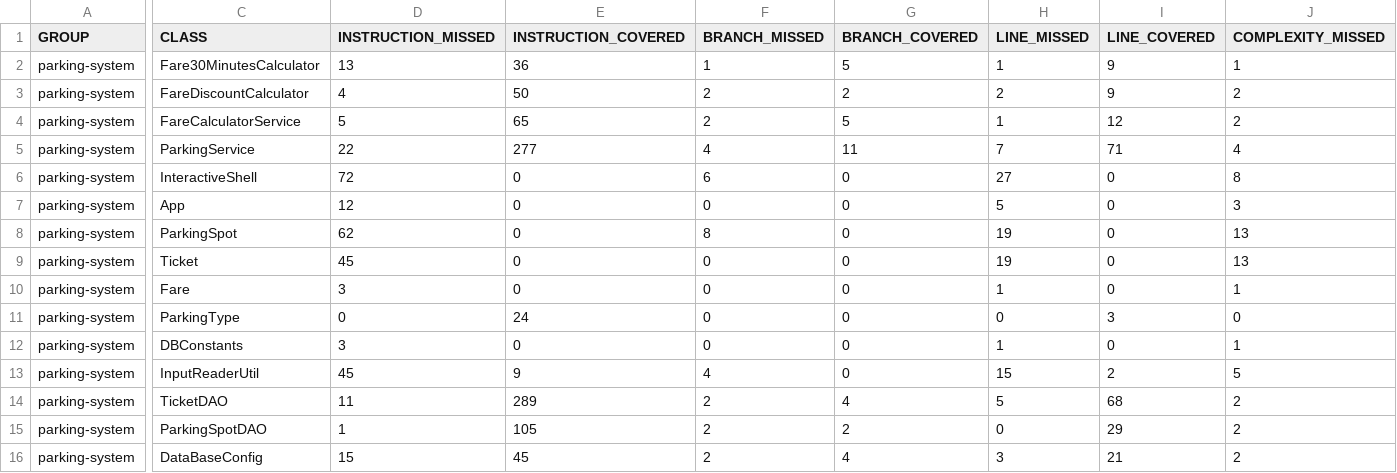
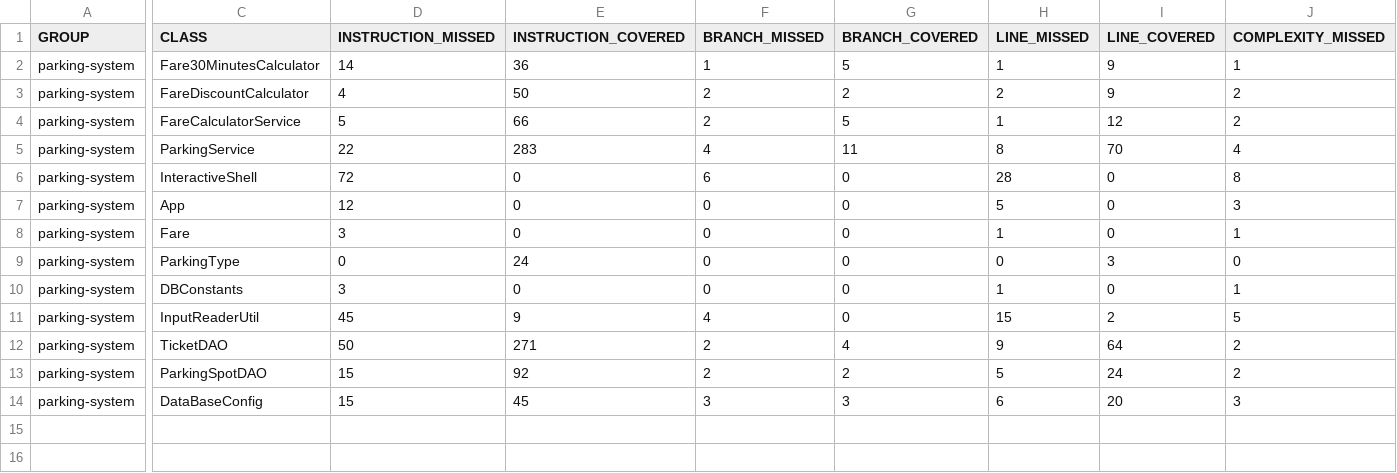
Before and after one commit to DLANDALLY/landally-daniel-tester-Java, a CSV file: target/site/jacoco/jacoco.csv, drawn as a sheet; only a part is shown, gaps mark what is left out; removed rows and columns are numbered as before the commit, all else as after; rows hold the shown columns only; the diff covers the shown part only; the diff names each change by its address in the sheet, - before the commit and + after, or states it on an @@ line.

```diff
--- a/target/site/jacoco/jacoco.csv
+++ b/target/site/jacoco/jacoco.csv
-D2 (INSTRUCTION_MISSED): 13
+D2 (INSTRUCTION_MISSED): 14
-E4 (INSTRUCTION_COVERED): 65
+E4 (INSTRUCTION_COVERED): 66
-E5 (INSTRUCTION_COVERED): 277
+E5 (INSTRUCTION_COVERED): 283
-H5 (LINE_MISSED): 7
+H5 (LINE_MISSED): 8
-I5 (LINE_COVERED): 71
+I5 (LINE_COVERED): 70
-H6 (LINE_MISSED): 27
+H6 (LINE_MISSED): 28
-row 8: parking-system | ParkingSpot | 62 | 0 | 8 | 0 | 19 | 0 | 13
-row 9: parking-system | Ticket | 45 | 0 | 0 | 0 | 19 | 0 | 13
-D12 (INSTRUCTION_MISSED): 11
+D12 (INSTRUCTION_MISSED): 50
-E12 (INSTRUCTION_COVERED): 289
+E12 (INSTRUCTION_COVERED): 271
-H12 (LINE_MISSED): 5
+H12 (LINE_MISSED): 9
-I12 (LINE_COVERED): 68
+I12 (LINE_COVERED): 64
-D13 (INSTRUCTION_MISSED): 1
+D13 (INSTRUCTION_MISSED): 15
-E13 (INSTRUCTION_COVERED): 105
+E13 (INSTRUCTION_COVERED): 92
-H13 (LINE_MISSED): 0
+H13 (LINE_MISSED): 5
-I13 (LINE_COVERED): 29
+I13 (LINE_COVERED): 24
-F14 (BRANCH_MISSED): 2
+F14 (BRANCH_MISSED): 3
-G14 (BRANCH_COVERED): 4
+G14 (BRANCH_COVERED): 3
-H14 (LINE_MISSED): 3
+H14 (LINE_MISSED): 6
-I14 (LINE_COVERED): 21
+I14 (LINE_COVERED): 20
-J14 (COMPLEXITY_MISSED): 2
+J14 (COMPLEXITY_MISSED): 3
```
Also changed, not shown: 1 edited cell elsewhere in this file, 55 other files.
